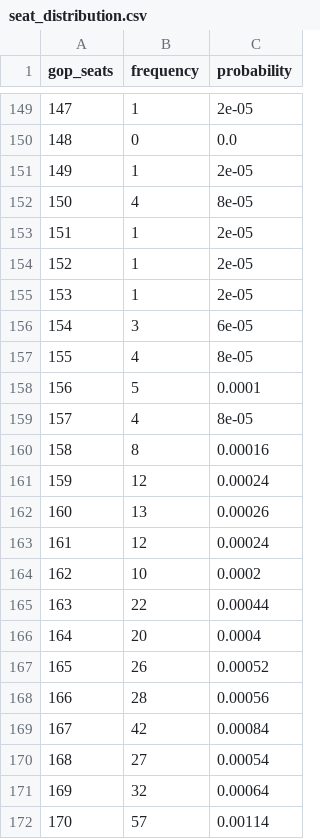
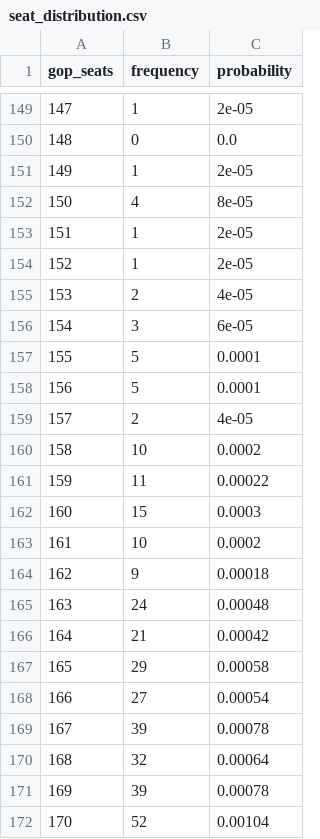
Before and after one commit to jaydendavisnc/election-forecast-2026, a CSV file: data/runtime/latest/seat_distribution.csv, drawn as a sheet; only a part is shown, gaps mark what is left out; the diff covers the shown part only.

```diff
--- a/data/runtime/latest/seat_distribution.csv
+++ b/data/runtime/latest/seat_distribution.csv
@@ -154,19 +154,19 @@ gop_seats,frequency,probability
 152,1,2e-05
-153,1,2e-05
+153,2,4e-05
 154,3,6e-05
-155,4,8e-05
+155,5,0.0001
 156,5,0.0001
-157,4,8e-05
-158,8,0.00016
-159,12,0.00024
-160,13,0.00026
-161,12,0.00024
-162,10,0.0002
-163,22,0.00044
-164,20,0.0004
-165,26,0.00052
-166,28,0.00056
-167,42,0.00084
-168,27,0.00054
-169,32,0.00064
-170,57,0.00114
+157,2,4e-05
+158,10,0.0002
+159,11,0.00022
+160,15,0.0003
+161,10,0.0002
+162,9,0.00018
+163,24,0.00048
+164,21,0.00042
+165,29,0.00058
+166,27,0.00054
+167,39,0.00078
+168,32,0.00064
+169,39,0.00078
+170,52,0.00104
```
Also changed, not shown: 148 edited cells elsewhere in this file, data/history/run_history.csv, data/runtime/latest/district_forecast.csv, 5 other files.
